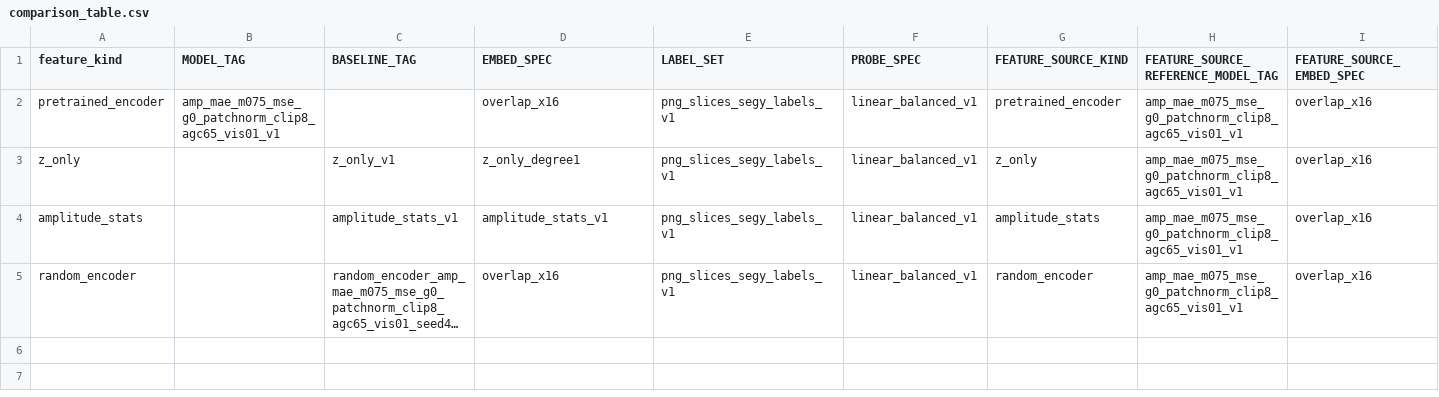
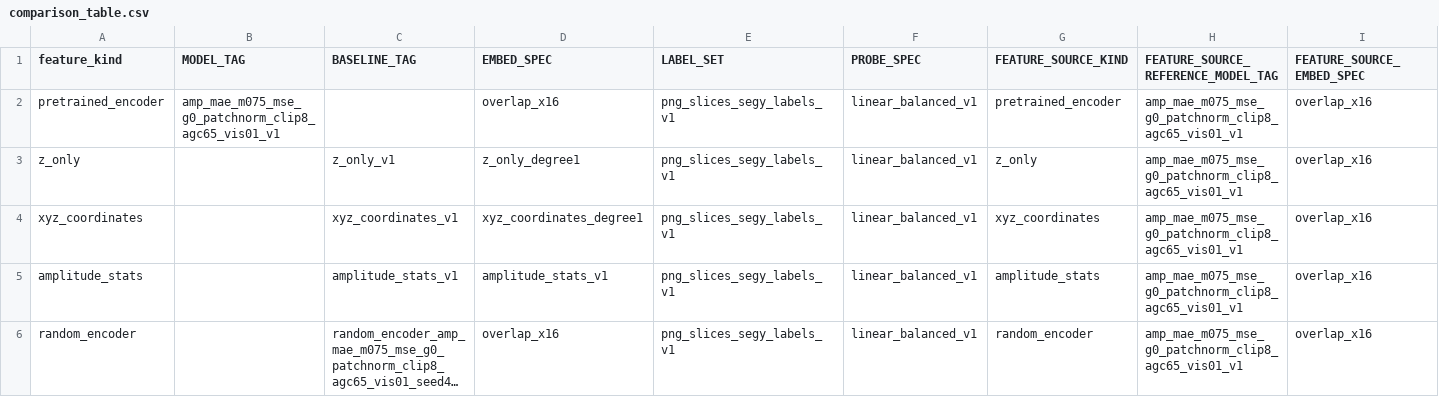
Before and after one commit to ozw4/seis-cluster-ssl, a CSV file: results/f3/facies_benchmark_v1/baseline_comparison/comparison_table.csv, drawn as a sheet; only a part is shown; long unchanged cells end in …; rows hold the shown columns only; the diff names each change by its address in the sheet, - before the commit and + after, or states it on an @@ line.

```diff
--- a/results/f3/facies_benchmark_v1/baseline_comparison/comparison_table.csv
+++ b/results/f3/facies_benchmark_v1/baseline_comparison/comparison_table.csv
+row 4: xyz_coordinates |  | xyz_coordinates_v1 | xyz_coordinates_degree1 | png_slices_segy_labels_v1 | linear_balanced_v1 | xyz_coordinates | amp_mae_m075_mse_g0_patchnorm_clip8_agc65_vis01_v1 | overlap_x16
```
Also changed, not shown: 10 other files.
